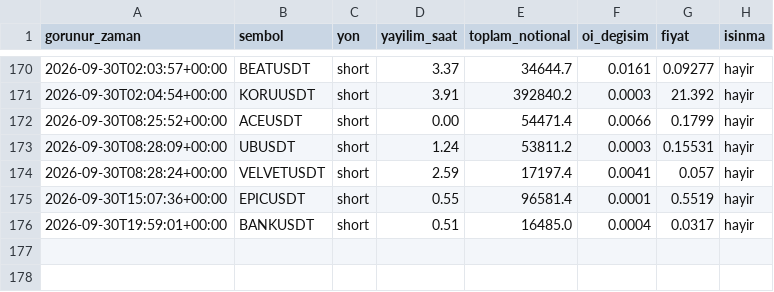
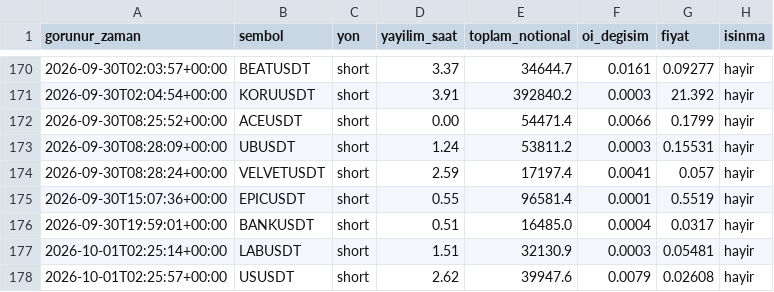
Before and after one commit to varmlx/balina-dedektor, a CSV file: olaylar.csv, drawn as a sheet; only a part is shown, gaps mark what is left out.

```diff
--- a/olaylar.csv
+++ b/olaylar.csv
@@ -176 +176,3 @@ gorunur_zaman,sembol,yon,yayilim_saat,toplam_notional,oi_degisim,fiyat,isinma
 2026-09-30T19:59:01+00:00,BANKUSDT,short,0.51,16485.0,0.0004,0.0317,hayir
+2026-10-01T02:25:14+00:00,LABUSDT,short,1.51,32130.9,0.0003,0.05481,hayir
+2026-10-01T02:25:57+00:00,USUSDT,short,2.62,39947.6,0.0079,0.02608,hayir
```
Also changed, not shown: 2 other files.
